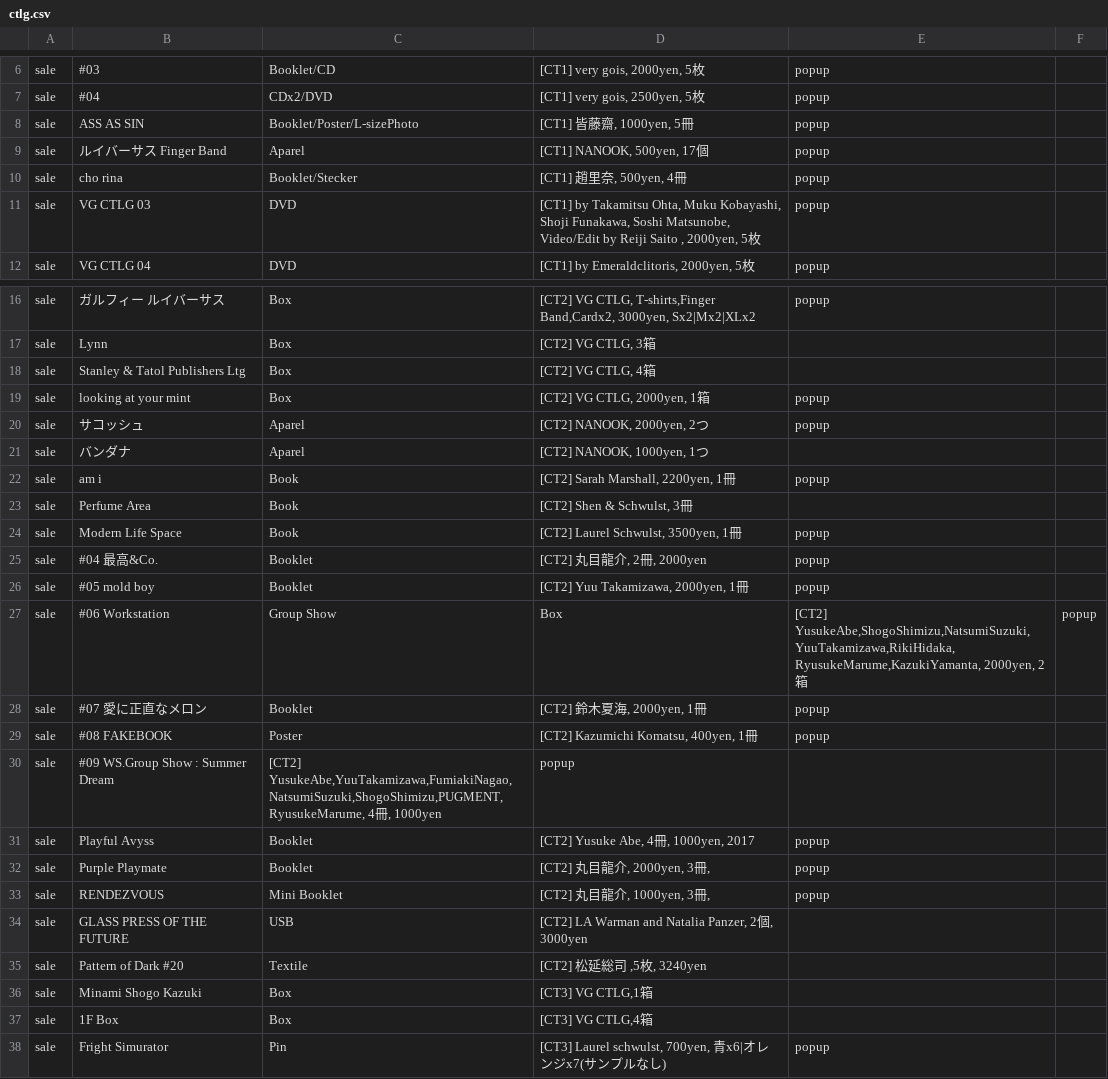
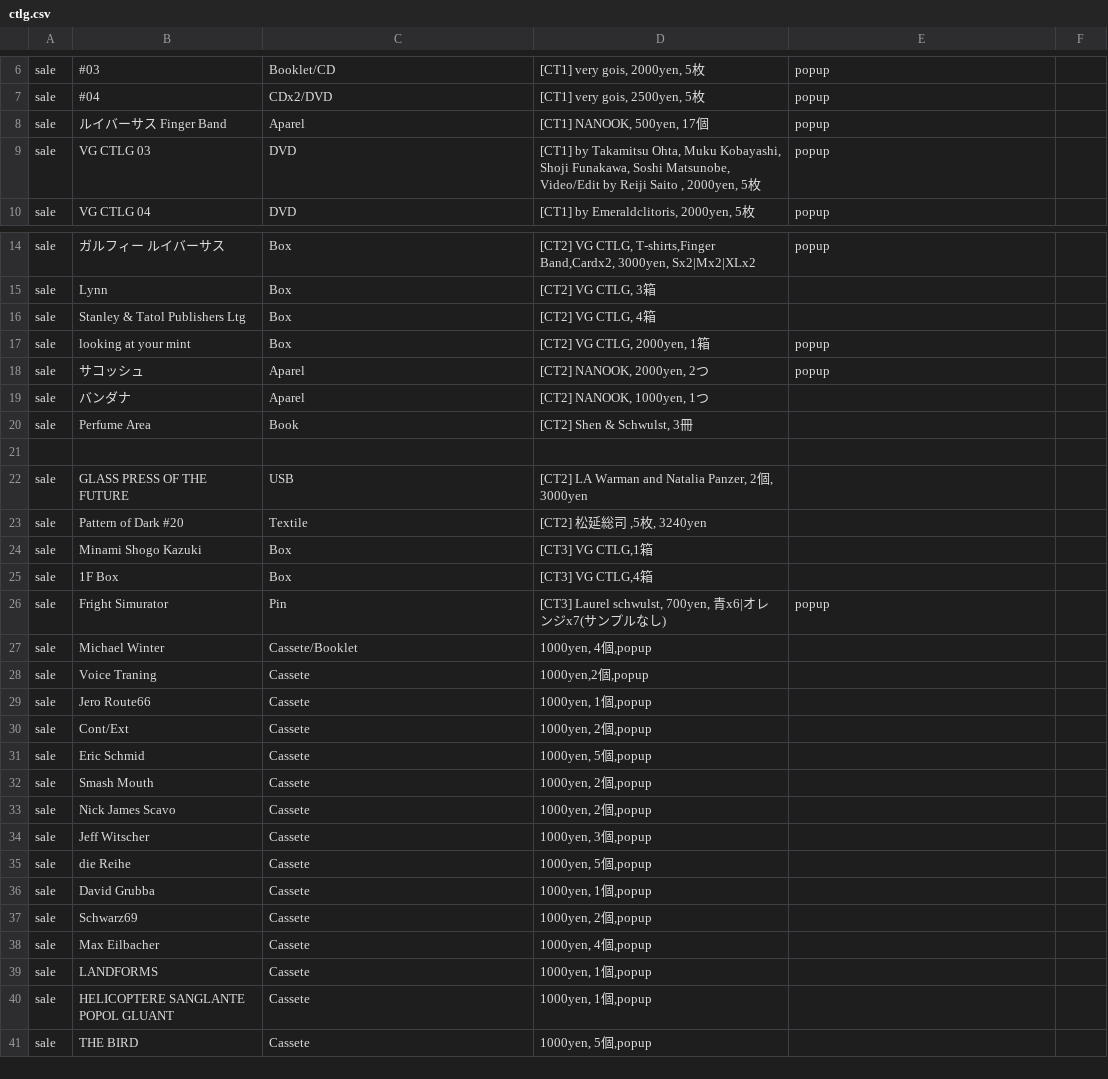
Before and after one commit to pe-hu/index, a CSV file: org/3d/ctlg.csv, drawn as a sheet; only a part is shown, gaps mark what is left out; the shorter side is filled out with more unchanged rows.

Commit message:
Update ctlg.csv

```diff
--- a/org/3d/ctlg.csv
+++ b/org/3d/ctlg.csv
@@ -7,5 +7,3 @@ sale,#03,Booklet/CD,"[CT1] very gois, 2000yen, 5枚",popup,
 sale,#04,CDx2/DVD,"[CT1] very gois, 2500yen, 5枚",popup,
-sale,ASS AS SIN,Booklet/Poster/L-sizePhoto,"[CT1] 皆藤齋, 1000yen, 5冊",popup,
 sale,ルイバーサス Finger Band,Aparel,"[CT1] NANOOK, 500yen, 17個",popup,
-sale,cho rina,Booklet/Stecker,"[CT1] 趙里奈, 500yen, 4冊",popup,
 sale,VG CTLG 03,DVD,"[CT1] by Takamitsu Ohta, Muku Kobayashi, Shoji Funakawa, Soshi Matsunobe, Video/Edit by Reiji Saito , 2000yen, 5枚",popup,
@@ -21,14 +19,4 @@ sale,サコッシュ,Aparel,"[CT2] NANOOK, 2000yen, 2つ",popup,
 sale,バンダナ,Aparel,"[CT2] NANOOK, 1000yen, 1つ",
-sale,am i,Book,"[CT2] Sarah Marshall, 2200yen, 1冊",popup,
 sale,Perfume Area,Book,"[CT2] Shen & Schwulst, 3冊",
-sale,Modern Life Space,Book,"[CT2] Laurel Schwulst, 3500yen, 1冊",popup
-sale,#04 最高&Co.,Booklet,"[CT2] 丸目龍介, 2冊, 2000yen",popup,
-sale,#05 mold boy,Booklet,"[CT2] Yuu Takamizawa, 2000yen, 1冊",popup,
-sale,#06 Workstation, Group Show,Box,"[CT2] YusukeAbe,ShogoShimizu,NatsumiSuzuki,YuuTakamizawa,RikiHidaka,RyusukeMarume,KazukiYamanta, 2000yen, 2箱",popup,
-sale,#07 愛に正直なメロン,Booklet,"[CT2] 鈴木夏海, 2000yen, 1冊",popup
-sale,#08 FAKEBOOK,Poster,"[CT2] Kazumichi Komatsu, 400yen, 1冊",popup
-sale,#09 WS.Group Show : Summer Dream,"[CT2] YusukeAbe,YuuTakamizawa,FumiakiNagao,NatsumiSuzuki,ShogoShimizu,PUGMENT,RyusukeMarume, 4冊, 1000yen",popup,
-sale,Playful Avyss,Booklet,"[CT2] Yusuke Abe, 4冊, 1000yen, 2017",popup,
-sale,Purple Playmate,Booklet,"[CT2] 丸目龍介, 2000yen, 3冊,",popup,
-sale,RENDEZVOUS,Mini Booklet,"[CT2] 丸目龍介, 1000yen, 3冊,",popup,
+
 sale,GLASS PRESS OF THE FUTURE,USB,"[CT2]　LA Warman and Natalia Panzer, 2個, 3000yen",
```
